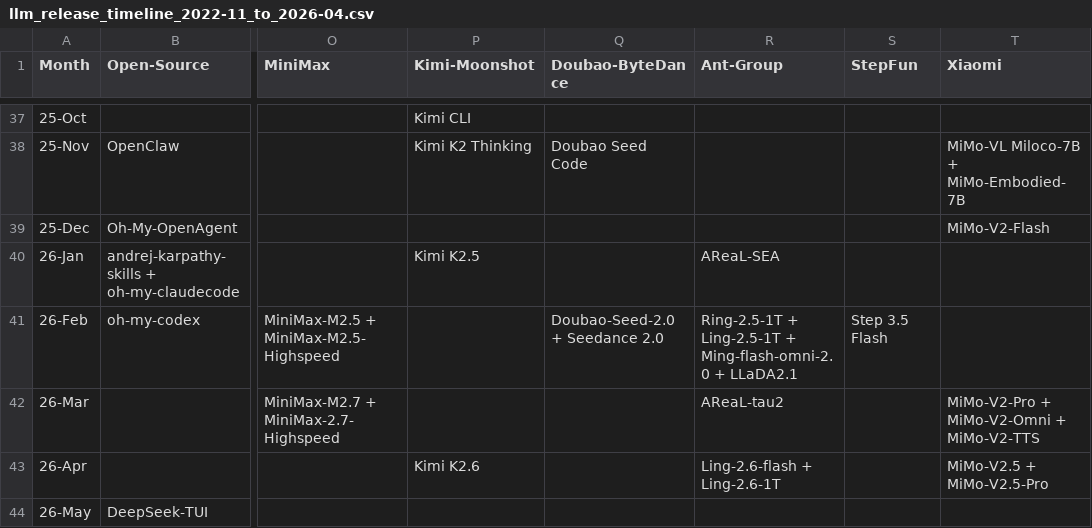
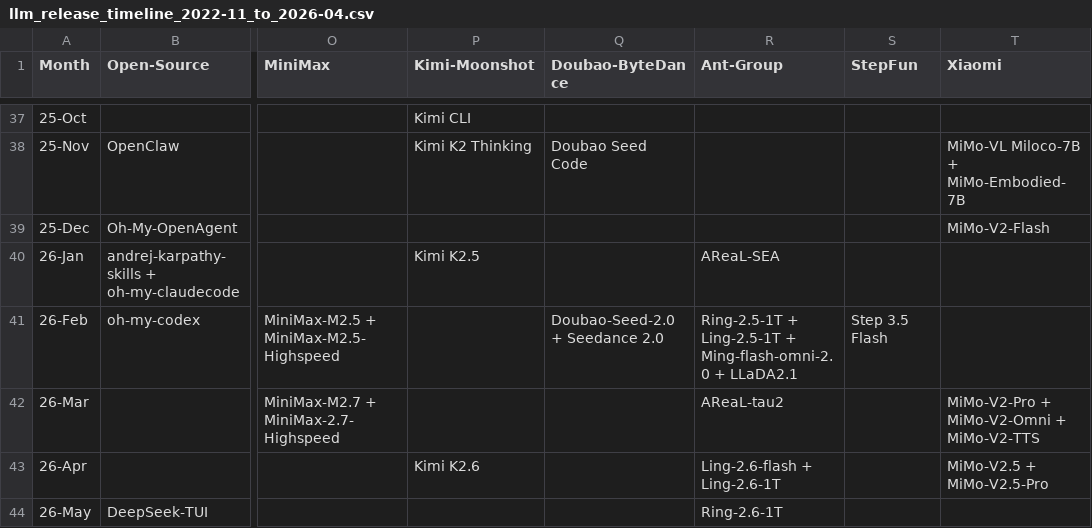
Before and after one commit to Physics-Lee/Monthly_Table_of_LLM_Releasing, a CSV file: llm_release_timeline_2022-11_to_2026-04.csv, drawn as a sheet; only a part is shown, gaps mark what is left out; the diff names each change by its address in the sheet, - before the commit and + after, or states it on an @@ line.

Commit message:
data: add Ring-2.6-1T release

```diff
--- a/llm_release_timeline_2022-11_to_2026-04.csv
+++ b/llm_release_timeline_2022-11_to_2026-04.csv
-R44 (Ant-Group): (empty)
+R44 (Ant-Group): Ring-2.6-1T
```
Also changed, not shown: 3 other files.
